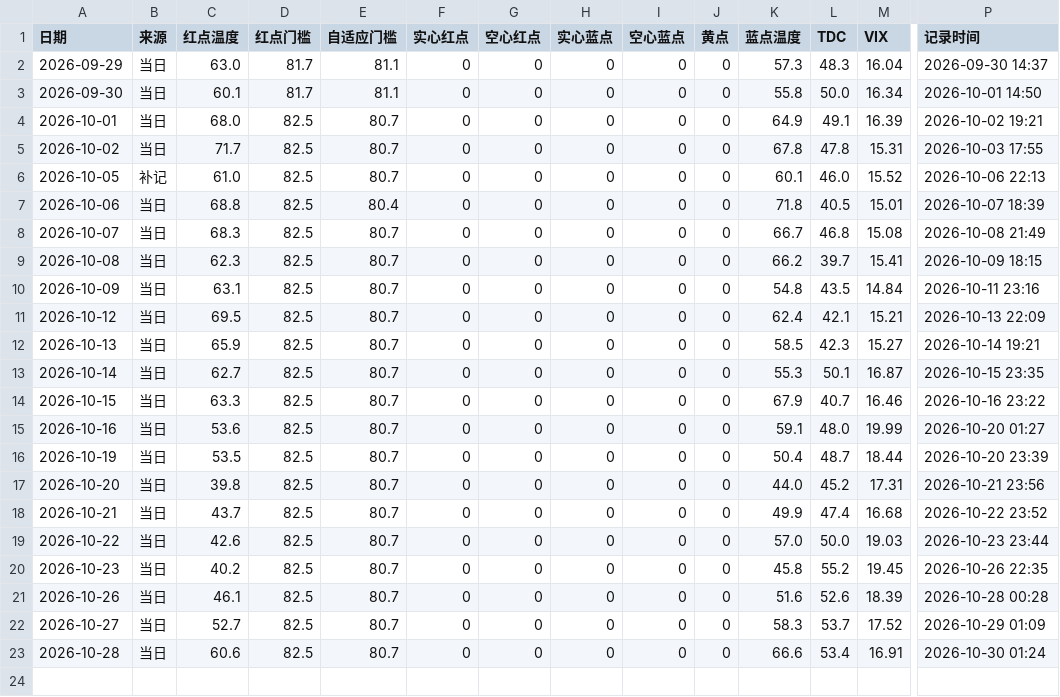
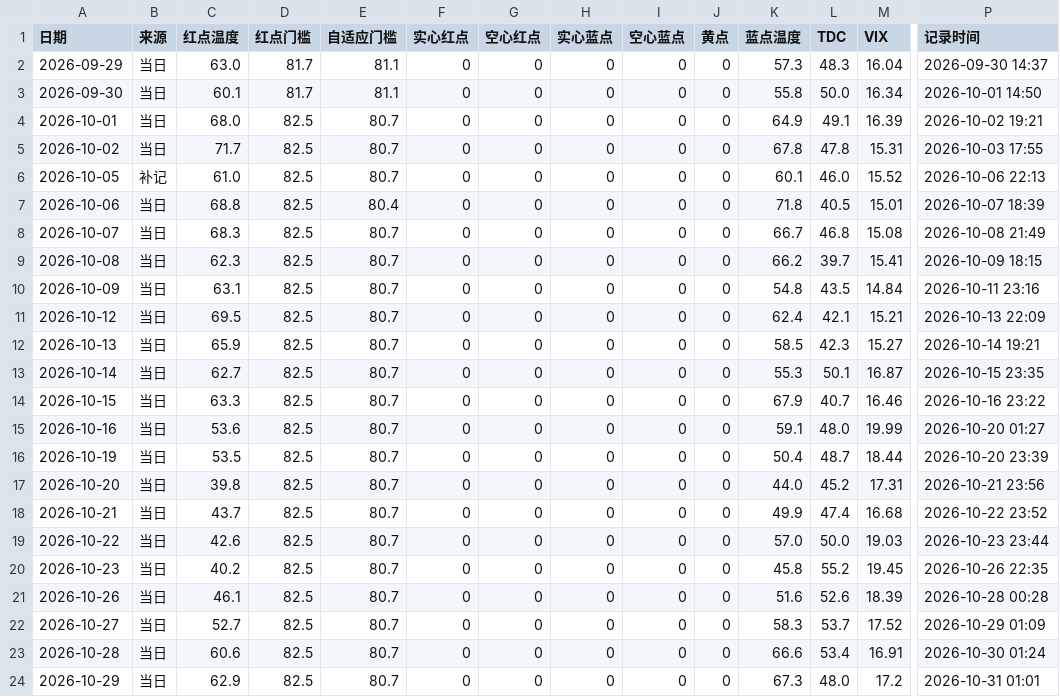
Before and after one commit to chaodu211-cell/best-weights, a CSV file: _信号快照.csv, drawn as a sheet; only a part is shown, gaps mark what is left out; rows hold the shown columns only; the diff names each change by its address in the sheet, - before the commit and + after, or states it on an @@ line.

```diff
--- a/_信号快照.csv
+++ b/_信号快照.csv
+row 24: 2026-10-29 | 当日 | 62.9 | 82.5 | 80.7 | 0 | 0 | 0 | 0 | 0 | 67.3 | 48.0 | 17.2 | 2026-10-31 01:01
```
Also changed, not shown: 1 other file.
